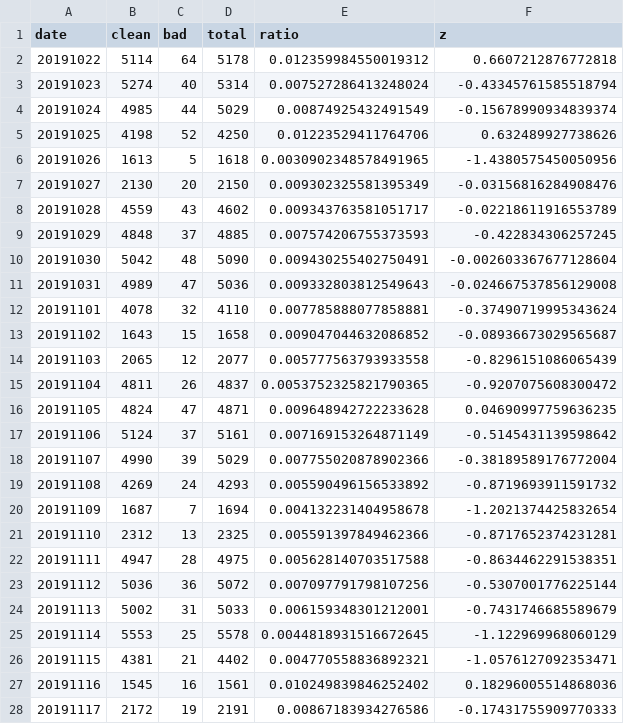
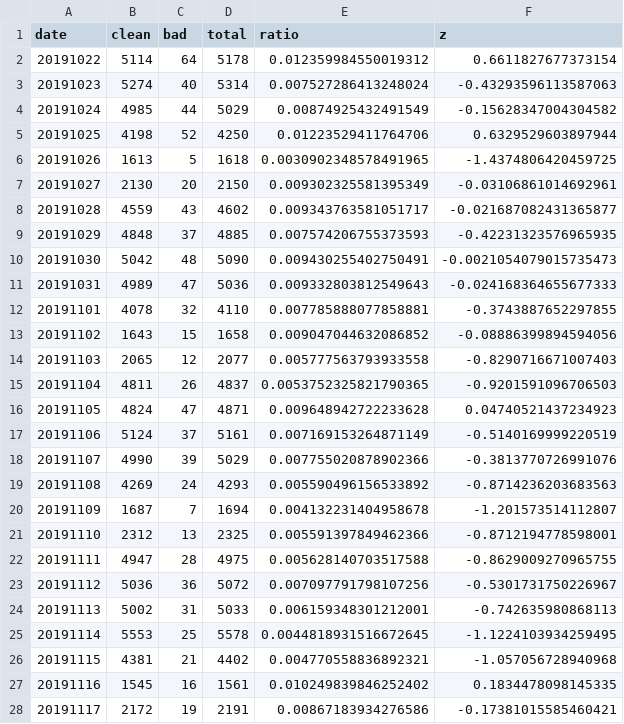
Before and after one commit to newshunter12/done-it-again, a CSV file: _data/stats_daily.csv, drawn as a sheet; only a part is shown; the diff covers the shown part only.

```diff
--- a/_data/stats_daily.csv
+++ b/_data/stats_daily.csv
@@ -1,28 +1,28 @@
 date,clean,bad,total,ratio,z
-20191022,5114,64,5178,0.012359984550019312,0.6607212876772818
-20191023,5274,40,5314,0.007527286413248024,-0.43345761585518794
-20191024,4985,44,5029,0.00874925432491549,-0.15678990934839374
-20191025,4198,52,4250,0.01223529411764706,0.632489927738626
-20191026,1613,5,1618,0.0030902348578491965,-1.4380575450050956
-20191027,2130,20,2150,0.009302325581395349,-0.03156816284908476
-20191028,4559,43,4602,0.009343763581051717,-0.02218611916553789
-20191029,4848,37,4885,0.007574206755373593,-0.422834306257245
-20191030,5042,48,5090,0.009430255402750491,-0.002603367677128604
-20191031,4989,47,5036,0.009332803812549643,-0.024667537856129008
-20191101,4078,32,4110,0.007785888077858881,-0.37490719995343624
-20191102,1643,15,1658,0.009047044632086852,-0.08936673029565687
-20191103,2065,12,2077,0.005777563793933558,-0.8296151086065439
-20191104,4811,26,4837,0.0053752325821790365,-0.9207075608300472
-20191105,4824,47,4871,0.009648942722233628,0.04690997759636235
-20191106,5124,37,5161,0.007169153264871149,-0.5145431139598642
-20191107,4990,39,5029,0.007755020878902366,-0.38189589176772004
-20191108,4269,24,4293,0.005590496156533892,-0.8719693911591732
-20191109,1687,7,1694,0.004132231404958678,-1.2021374425832654
-20191110,2312,13,2325,0.005591397849462366,-0.8717652374231281
-20191111,4947,28,4975,0.005628140703517588,-0.8634462291538351
-20191112,5036,36,5072,0.007097791798107256,-0.5307001776225144
-20191113,5002,31,5033,0.006159348301212001,-0.7431746685589679
-20191114,5553,25,5578,0.0044818931516672645,-1.122969968060129
-20191115,4381,21,4402,0.004770558836892321,-1.0576127092353471
-20191116,1545,16,1561,0.010249839846252402,0.18296005514868036
-20191117,2172,19,2191,0.00867183934276586,-0.17431755909770333
+20191022,5114,64,5178,0.012359984550019312,0.6611827677373154
+20191023,5274,40,5314,0.007527286413248024,-0.43293596113587063
+20191024,4985,44,5029,0.00874925432491549,-0.15628347004304582
+20191025,4198,52,4250,0.01223529411764706,0.6329529603897944
+20191026,1613,5,1618,0.0030902348578491965,-1.4374806420459725
+20191027,2130,20,2150,0.009302325581395349,-0.03106861014692961
+20191028,4559,43,4602,0.009343763581051717,-0.021687082431365877
+20191029,4848,37,4885,0.007574206755373593,-0.42231323576965935
+20191030,5042,48,5090,0.009430255402750491,-0.0021054079015735473
+20191031,4989,47,5036,0.009332803812549643,-0.024168364655677333
+20191101,4078,32,4110,0.007785888077858881,-0.3743887652297855
+20191102,1643,15,1658,0.009047044632086852,-0.08886399894594056
+20191103,2065,12,2077,0.005777563793933558,-0.8290716671007403
+20191104,4811,26,4837,0.0053752325821790365,-0.9201591096706503
+20191105,4824,47,4871,0.009648942722233628,0.04740521437234923
+20191106,5124,37,5161,0.007169153264871149,-0.5140169999220519
+20191107,4990,39,5029,0.007755020878902366,-0.3813770726991076
+20191108,4269,24,4293,0.005590496156533892,-0.8714236203683563
+20191109,1687,7,1694,0.004132231404958678,-1.201573514112807
+20191110,2312,13,2325,0.005591397849462366,-0.8712194778598001
+20191111,4947,28,4975,0.005628140703517588,-0.8629009270965755
+20191112,5036,36,5072,0.007097791798107256,-0.5301731750226967
+20191113,5002,31,5033,0.006159348301212001,-0.742635980868113
+20191114,5553,25,5578,0.0044818931516672645,-1.1224103934259495
+20191115,4381,21,4402,0.004770558836892321,-1.057056728940968
+20191116,1545,16,1561,0.010249839846252402,0.1834478098145335
+20191117,2172,19,2191,0.00867183934276586,-0.17381015585460421
```
Also changed, not shown: 156 edited cells elsewhere in this file, _data/stats.csv, _data/stats_best_cps.csv, 1 other file.
